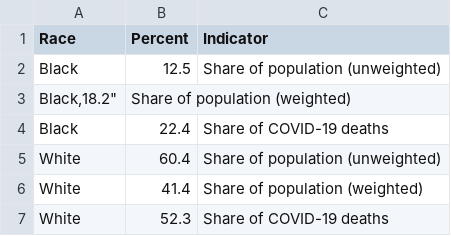
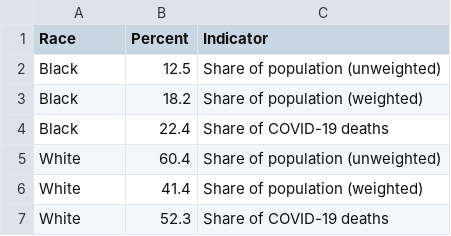
Before and after one commit to banjtheman/opendatasets, a CSV file: datasets/covid/covid_deaths.csv, drawn as a sheet; removed rows and columns are numbered as before the commit, all else as after; the diff names each change by its address in the sheet, - before the commit and + after, or states it on an @@ line.

Commit message:
updated data

```diff
--- a/datasets/covid/covid_deaths.csv
+++ b/datasets/covid/covid_deaths.csv
-row 3: Black,18.2" | Share of population (weighted)
+row 3: Black | 18.2 | Share of population (weighted)
```
